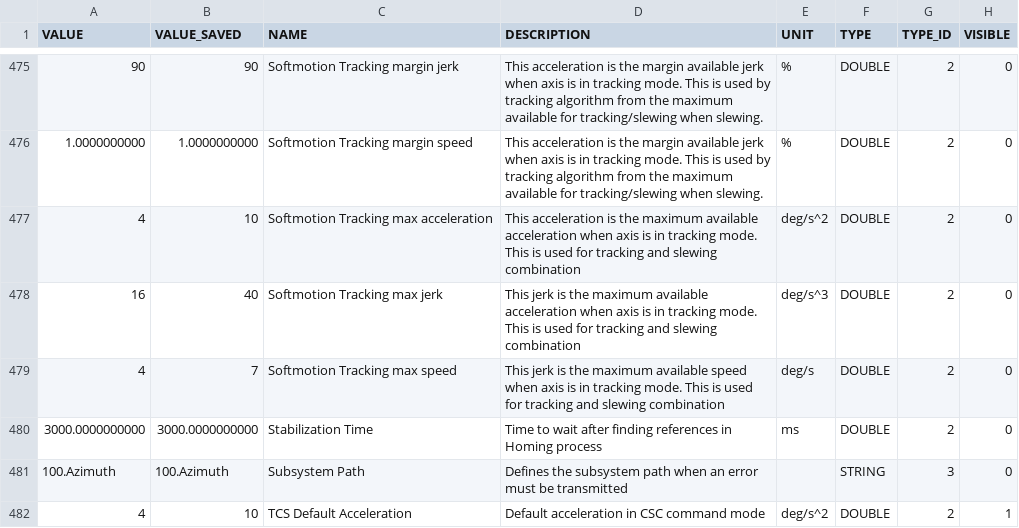
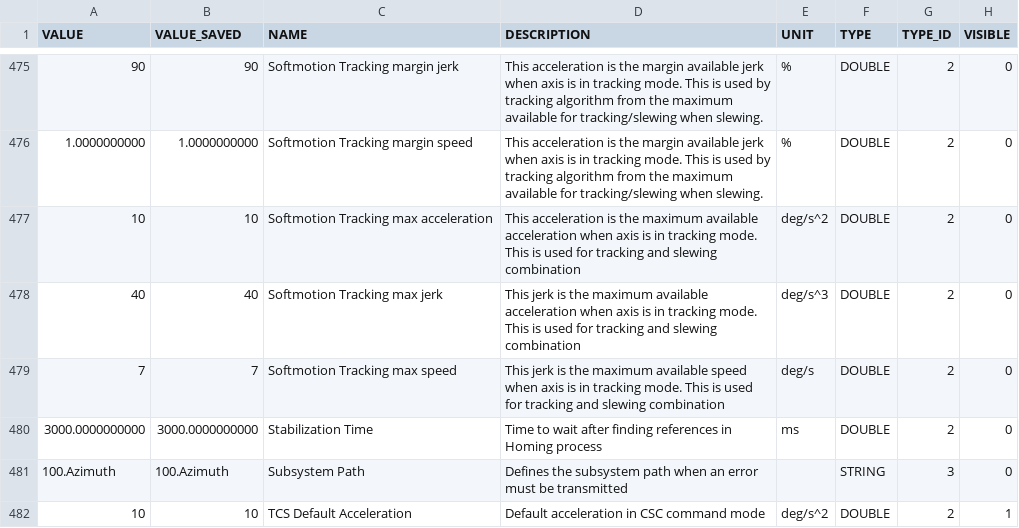
Before and after one commit to lsst-ts/ts_llconfig_mtcs, a CSV file: MTMount/Settings.csv, drawn as a sheet; only a part is shown, gaps mark what is left out; the diff covers the shown part only; the diff names each change by its address in the sheet, - before the commit and + after, or states it on an @@ line.

```diff
--- a/MTMount/Settings.csv
+++ b/MTMount/Settings.csv
-A477 (VALUE): 4
+A477 (VALUE): 10
-A478 (VALUE): 16
+A478 (VALUE): 40
-A479 (VALUE): 4
+A479 (VALUE): 7
-A482 (VALUE): 4
+A482 (VALUE): 10
```
Also changed, not shown: 26 edited cells elsewhere in this file.
